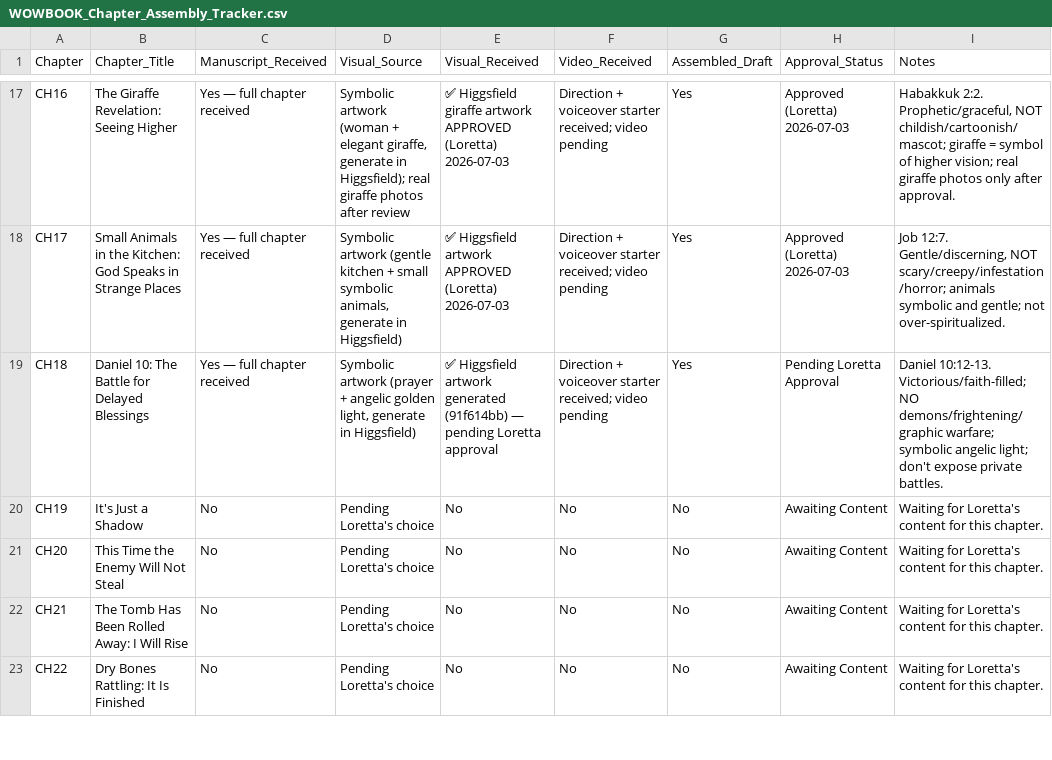
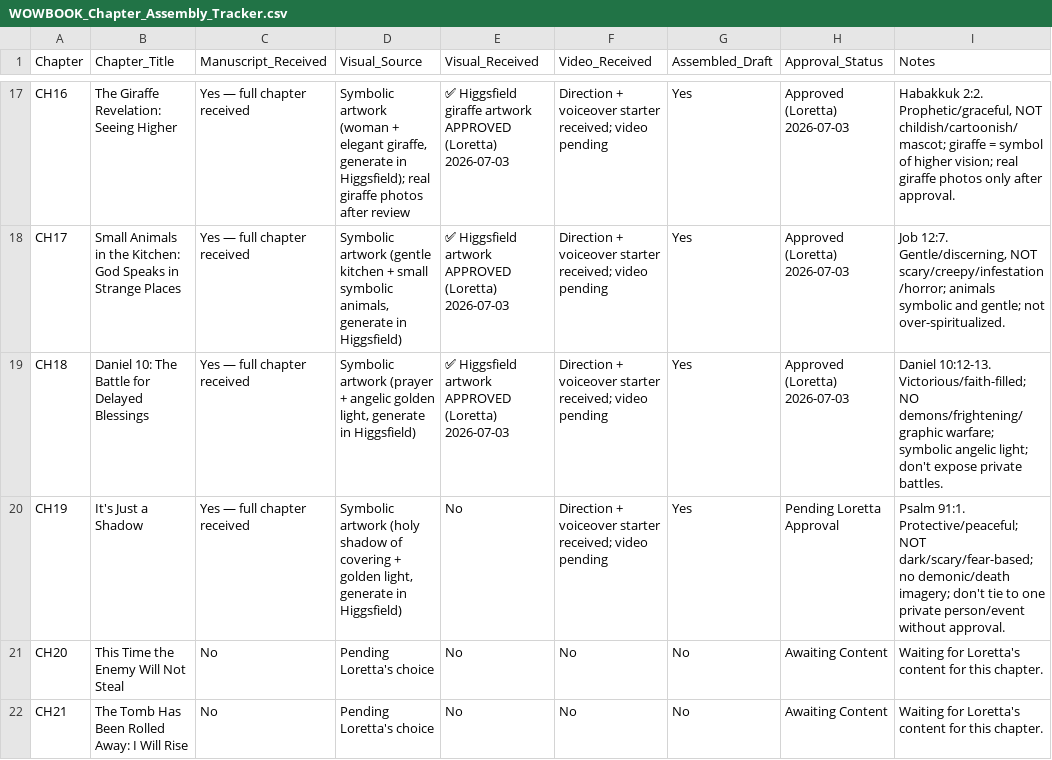
Before and after one commit to hallgross/Onedrive_Folder_Scripts, a CSV file: WOW Book – This Is How You Walk on Water/WOWBOOK_Chapter_Assembly_Tracker.csv, drawn as a sheet; only a part is shown, gaps mark what is left out; the shorter side is filled out with more unchanged rows.

```diff
--- a/WOW Book – This Is How You Walk on Water/WOWBOOK_Chapter_Assembly_Tracker.csv
+++ b/WOW Book – This Is How You Walk on Water/WOWBOOK_Chapter_Assembly_Tracker.csv
@@ -18,4 +18,4 @@ CH16,The Giraffe Revelation: Seeing Higher,Yes — full chapter received,"Symbol
 CH17,Small Animals in the Kitchen: God Speaks in Strange Places,Yes — full chapter received,"Symbolic artwork (gentle kitchen + small symbolic animals, generate in Higgsfield)",✅ Higgsfield artwork APPROVED (Loretta) 2026-07-03,Direction + voiceover starter received; video pending,Yes,Approved (Loretta) 2026-07-03,"Job 12:7. Gentle/discerning, NOT scary/creepy/infestation/horror; animals symbolic and gentle; not over-spiritualized."
-CH18,Daniel 10: The Battle for Delayed Blessings,Yes — full chapter received,"Symbolic artwork (prayer + angelic golden light, generate in Higgsfield)",✅ Higgsfield artwork generated (91f614bb) — pending Loretta approval,Direction + voiceover starter received; video pending,Yes,Pending Loretta Approval,Daniel 10:12-13. Victorious/faith-filled; NO demons/frightening/graphic warfare; symbolic angelic light; don't expose private battles.
-CH19,It's Just a Shadow,No,Pending Loretta's choice,No,No,No,Awaiting Content,Waiting for Loretta's content for this chapter.
+CH18,Daniel 10: The Battle for Delayed Blessings,Yes — full chapter received,"Symbolic artwork (prayer + angelic golden light, generate in Higgsfield)",✅ Higgsfield artwork APPROVED (Loretta) 2026-07-03,Direction + voiceover starter received; video pending,Yes,Approved (Loretta) 2026-07-03,Daniel 10:12-13. Victorious/faith-filled; NO demons/frightening/graphic warfare; symbolic angelic light; don't expose private battles.
+CH19,It's Just a Shadow,Yes — full chapter received,"Symbolic artwork (holy shadow of covering + golden light, generate in Higgsfield)",No,Direction + voiceover starter received; video pending,Yes,Pending Loretta Approval,Psalm 91:1. Protective/peaceful; NOT dark/scary/fear-based; no demonic/death imagery; don't tie to one private person/event without approval.
 CH20,This Time the Enemy Will Not Steal,No,Pending Loretta's choice,No,No,No,Awaiting Content,Waiting for Loretta's content for this chapter.
```
Also changed, not shown: HHD_ASSET_REGISTRY.csv, WOW Book – This Is How You Walk on Water/WOWBOOK_Production_Map.csv, 7 other files.
